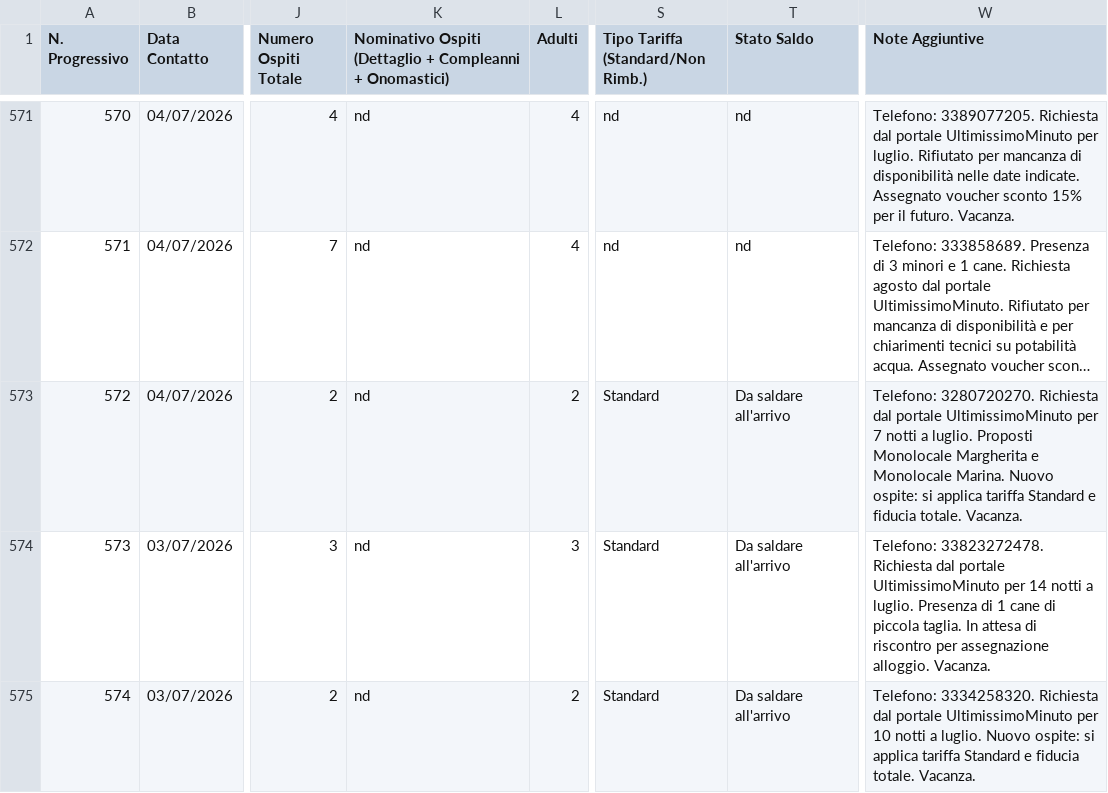
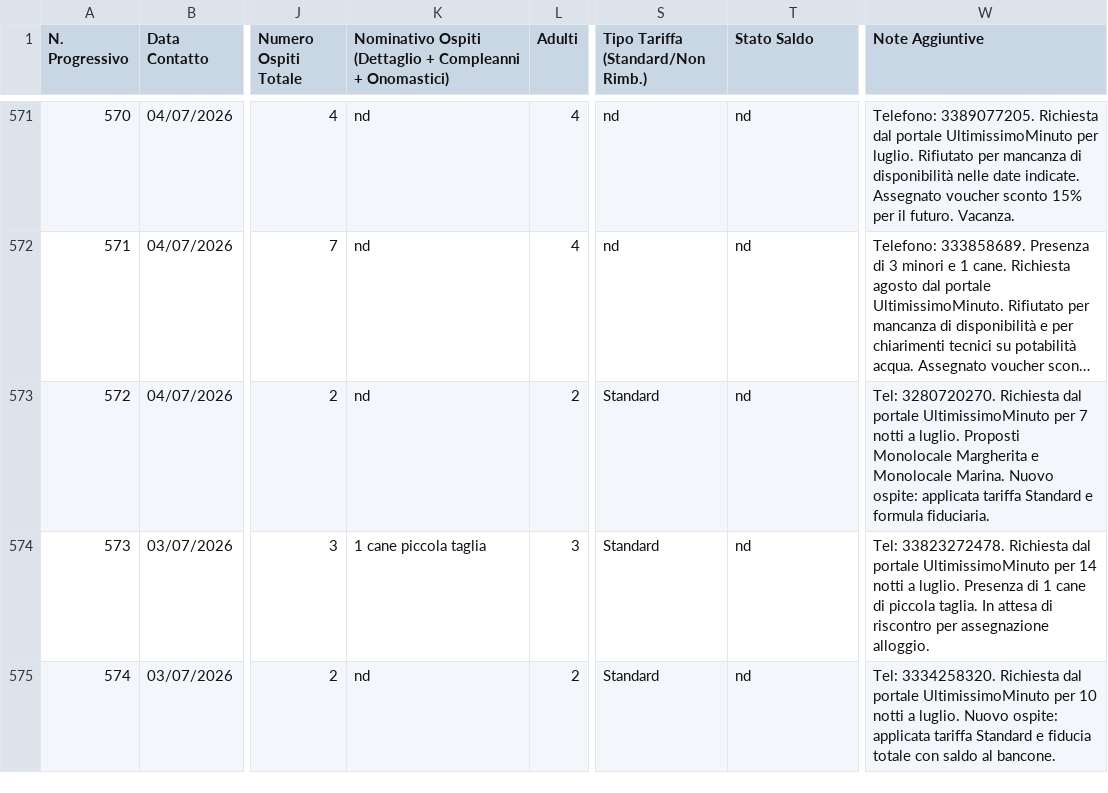
Before and after one commit to depietromarco65/crm-casa-amici-2026, a CSV file: database_ospiti.csv, drawn as a sheet; only a part is shown, gaps mark what is left out; long unchanged cells end in …; the diff covers the shown part only; the diff names each change by its address in the sheet, - before the commit and + after, or states it on an @@ line.

Commit message:
Update database_ospiti.csv

```diff
--- a/database_ospiti.csv
+++ b/database_ospiti.csv
-T573:T575 (Stato Saldo): Da saldare all'arrivo
+T573:T575 (Stato Saldo): nd
-W573 (Note Aggiuntive): Telefono: 3280720270. Richiesta dal portale UltimissimoMinuto per 7 notti a luglio. Proposti Monolocale Margherita e Monolocale Marina. Nuovo ospite: si applica tariffa Standard e fiducia totale. Vacanza.
+W573 (Note Aggiuntive): Tel: 3280720270. Richiesta dal portale UltimissimoMinuto per 7 notti a luglio. Proposti Monolocale Margherita e Monolocale Marina. Nuovo ospite: applicata tariffa Standard e formula fiduciaria.
-K574: nd
+K574: 1 cane piccola taglia
-W574 (Note Aggiuntive): Telefono: 33823272478. Richiesta dal portale UltimissimoMinuto per 14 notti a luglio. Presenza di 1 cane di piccola taglia. In attesa di riscontro per assegnazione alloggio. Vacanza.
+W574 (Note Aggiuntive): Tel: 33823272478. Richiesta dal portale UltimissimoMinuto per 14 notti a luglio. Presenza di 1 cane di piccola taglia. In attesa di riscontro per assegnazione alloggio.
-W575 (Note Aggiuntive): Telefono: 3334258320. Richiesta dal portale UltimissimoMinuto per 10 notti a luglio. Nuovo ospite: si applica tariffa Standard e fiducia totale. Vacanza.
+W575 (Note Aggiuntive): Tel: 3334258320. Richiesta dal portale UltimissimoMinuto per 10 notti a luglio. Nuovo ospite: applicata tariffa Standard e fiducia totale con saldo al bancone.
```
Also changed, not shown: 2 added rows and 5 edited cells elsewhere in this file.
